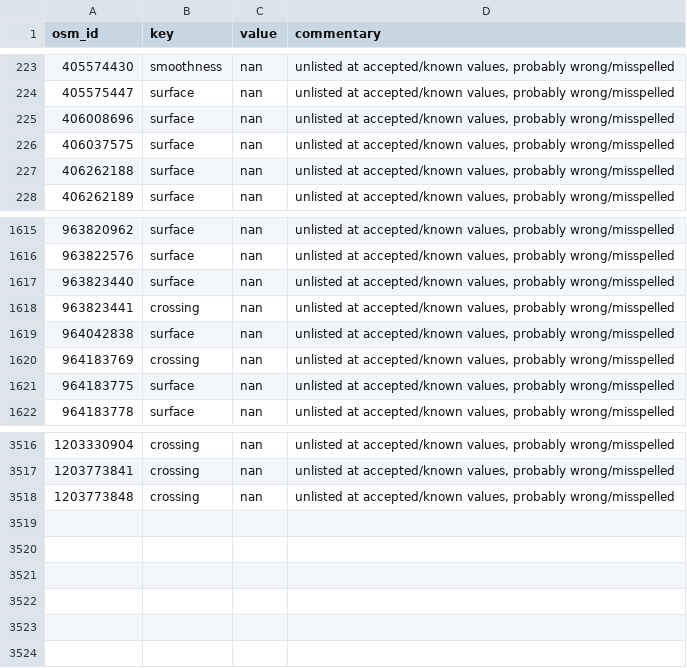
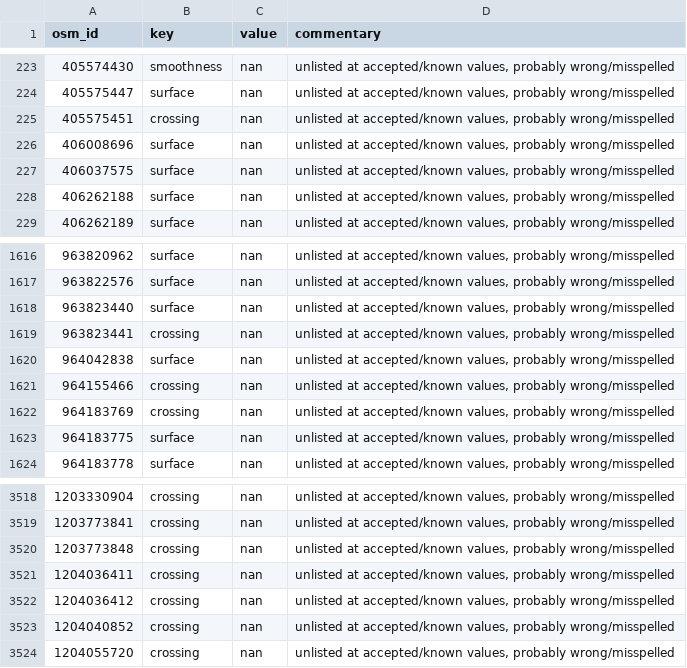
Before and after one commit to opensidewalkmap/lima, a CSV file: quality_check/tables/wrong_mispelled_or_unlisted_values_crossings.csv, drawn as a sheet; only a part is shown, gaps mark what is left out.

```diff
--- a/quality_check/tables/wrong_mispelled_or_unlisted_values_crossings.csv
+++ b/quality_check/tables/wrong_mispelled_or_unlisted_values_crossings.csv
@@ -224,2 +224,3 @@ osm_id,key,value,commentary
 405575447,surface,nan,"unlisted at accepted/known values, probably wrong/misspelled"
+405575451,crossing,nan,"unlisted at accepted/known values, probably wrong/misspelled"
 406008696,surface,nan,"unlisted at accepted/known values, probably wrong/misspelled"
@@ -1619,2 +1620,3 @@ osm_id,key,value,commentary
 964042838,surface,nan,"unlisted at accepted/known values, probably wrong/misspelled"
+964155466,crossing,nan,"unlisted at accepted/known values, probably wrong/misspelled"
 964183769,crossing,nan,"unlisted at accepted/known values, probably wrong/misspelled"
@@ -3518 +3520,5 @@ osm_id,key,value,commentary
 1203773848,crossing,nan,"unlisted at accepted/known values, probably wrong/misspelled"
+1204036411,crossing,nan,"unlisted at accepted/known values, probably wrong/misspelled"
+1204036412,crossing,nan,"unlisted at accepted/known values, probably wrong/misspelled"
+1204040852,crossing,nan,"unlisted at accepted/known values, probably wrong/misspelled"
+1204055720,crossing,nan,"unlisted at accepted/known values, probably wrong/misspelled"
```
Also changed, not shown: quality_check/tables/improper_keys_crossings.csv, quality_check/tables/improper_keys_sidewalks.csv, 29 other files.
